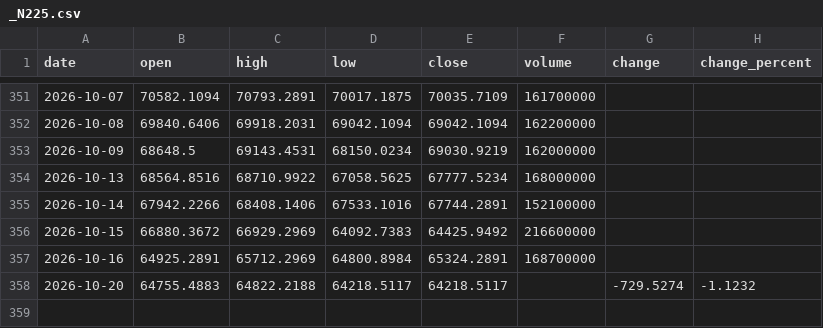
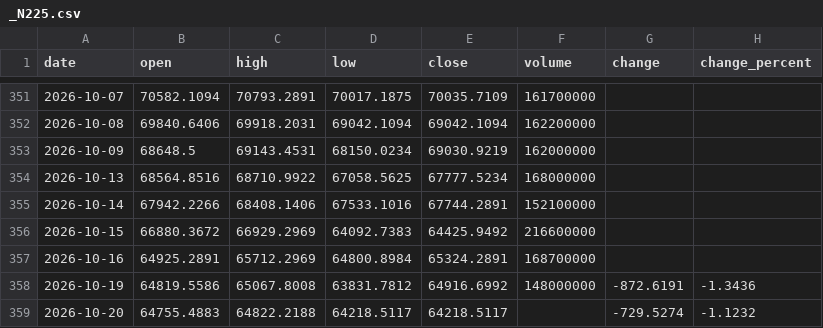
Before and after one commit to Schoo-sampleDeveloper/trading, a CSV file: data/market_history/_N225.csv, drawn as a sheet; only a part is shown, gaps mark what is left out.

```diff
--- a/data/market_history/_N225.csv
+++ b/data/market_history/_N225.csv
@@ -357,2 +357,3 @@ date,open,high,low,close,volume,change,change_percent
 2026-10-16,64925.2891,65712.2969,64800.8984,65324.2891,168700000,,
+2026-10-19,64819.5586,65067.8008,63831.7812,64916.6992,148000000,-872.6191,-1.3436
 2026-10-20,64755.4883,64822.2188,64218.5117,64218.5117,,-729.5274,-1.1232
```
Also changed, not shown: 8 other files.
